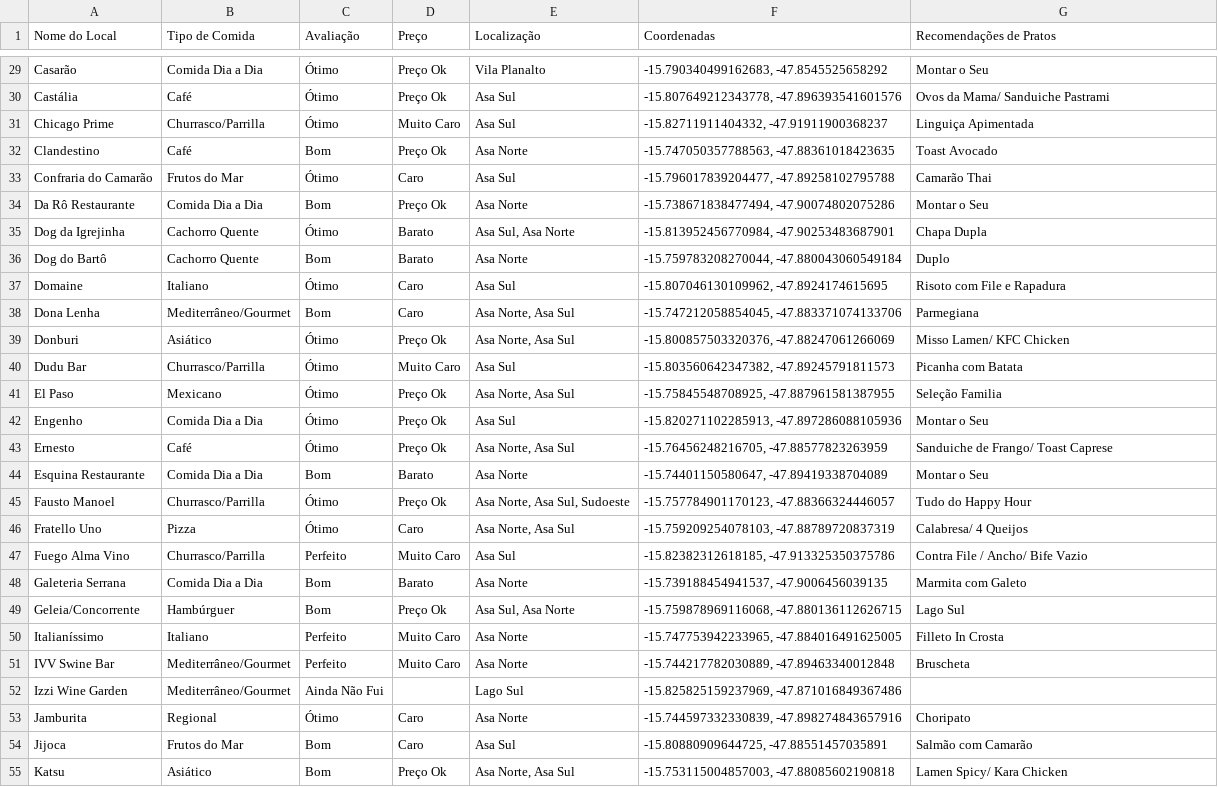
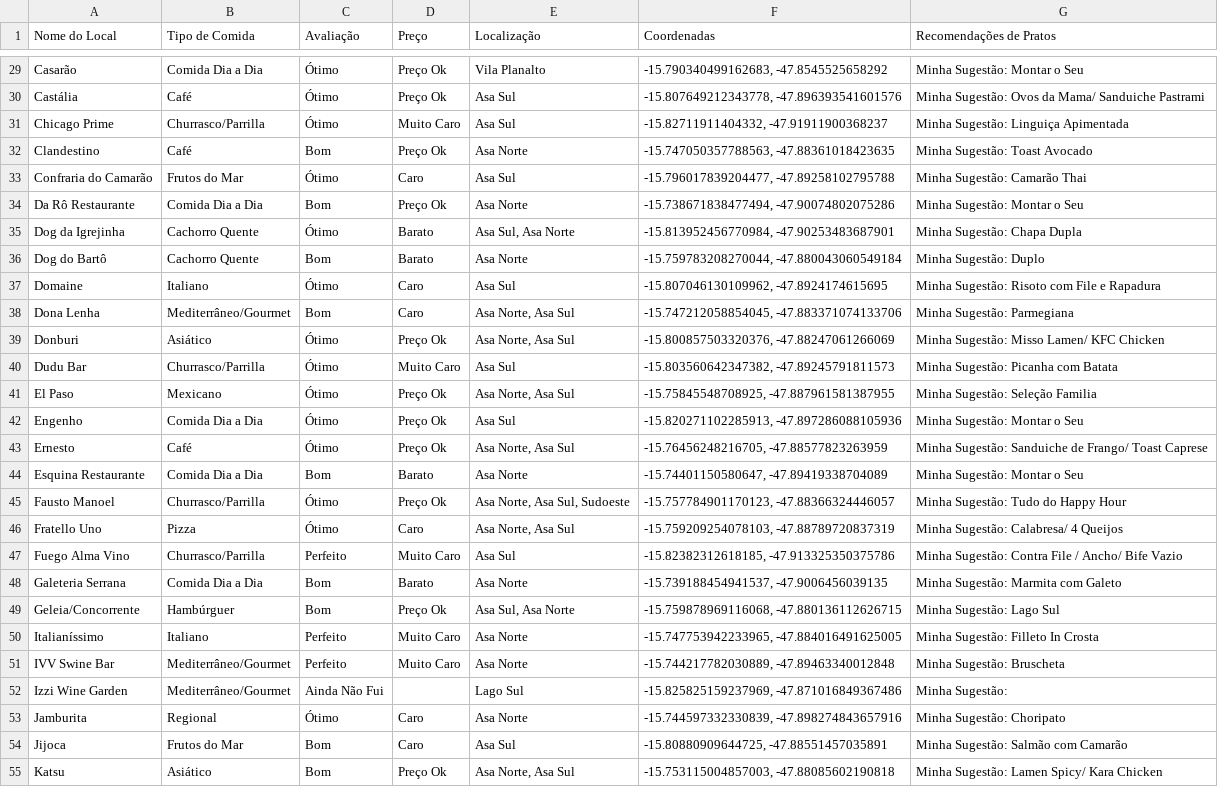
Before and after one commit to carloseduardowerneck/curadoria, a CSV file: curadoria_bsb.csv, drawn as a sheet; only a part is shown, gaps mark what is left out; the diff covers the shown part only; the diff names each change by its address in the sheet, - before the commit and + after, or states it on an @@ line.

```diff
--- a/curadoria_bsb.csv
+++ b/curadoria_bsb.csv
-G29 (Recomendações de Pratos): Montar o Seu
+G29 (Recomendações de Pratos): Minha Sugestão: Montar o Seu
-G30 (Recomendações de Pratos): Ovos da Mama/ Sanduiche Pastrami
+G30 (Recomendações de Pratos): Minha Sugestão: Ovos da Mama/ Sanduiche Pastrami
-G31 (Recomendações de Pratos): Linguiça Apimentada
+G31 (Recomendações de Pratos): Minha Sugestão: Linguiça Apimentada
-G32 (Recomendações de Pratos): Toast Avocado
+G32 (Recomendações de Pratos): Minha Sugestão: Toast Avocado
-G33 (Recomendações de Pratos): Camarão Thai
+G33 (Recomendações de Pratos): Minha Sugestão: Camarão Thai
-G34 (Recomendações de Pratos): Montar o Seu
+G34 (Recomendações de Pratos): Minha Sugestão: Montar o Seu
-G35 (Recomendações de Pratos): Chapa Dupla
+G35 (Recomendações de Pratos): Minha Sugestão: Chapa Dupla
-G36 (Recomendações de Pratos): Duplo
+G36 (Recomendações de Pratos): Minha Sugestão: Duplo
-G37 (Recomendações de Pratos): Risoto com File e Rapadura
+G37 (Recomendações de Pratos): Minha Sugestão: Risoto com File e Rapadura
-G38 (Recomendações de Pratos): Parmegiana
+G38 (Recomendações de Pratos): Minha Sugestão: Parmegiana
-G39 (Recomendações de Pratos): Misso Lamen/ KFC Chicken
+G39 (Recomendações de Pratos): Minha Sugestão: Misso Lamen/ KFC Chicken
-G40 (Recomendações de Pratos): Picanha com Batata
+G40 (Recomendações de Pratos): Minha Sugestão: Picanha com Batata
-G41 (Recomendações de Pratos): Seleção Familia
+G41 (Recomendações de Pratos): Minha Sugestão: Seleção Familia
-G42 (Recomendações de Pratos): Montar o Seu
+G42 (Recomendações de Pratos): Minha Sugestão: Montar o Seu
-G43 (Recomendações de Pratos): Sanduiche de Frango/ Toast Caprese
+G43 (Recomendações de Pratos): Minha Sugestão: Sanduiche de Frango/ Toast Caprese
-G44 (Recomendações de Pratos): Montar o Seu
+G44 (Recomendações de Pratos): Minha Sugestão: Montar o Seu
-G45 (Recomendações de Pratos): Tudo do Happy Hour
+G45 (Recomendações de Pratos): Minha Sugestão: Tudo do Happy Hour
-G46 (Recomendações de Pratos): Calabresa/ 4 Queijos
+G46 (Recomendações de Pratos): Minha Sugestão: Calabresa/ 4 Queijos
-G47 (Recomendações de Pratos): Contra File / Ancho/ Bife Vazio
+G47 (Recomendações de Pratos): Minha Sugestão: Contra File / Ancho/ Bife Vazio
-G48 (Recomendações de Pratos): Marmita com Galeto
+G48 (Recomendações de Pratos): Minha Sugestão: Marmita com Galeto
-G49 (Recomendações de Pratos): Lago Sul
+G49 (Recomendações de Pratos): Minha Sugestão: Lago Sul
-G50 (Recomendações de Pratos): Filleto In Crosta
+G50 (Recomendações de Pratos): Minha Sugestão: Filleto In Crosta
-G51 (Recomendações de Pratos): Bruscheta
+G51 (Recomendações de Pratos): Minha Sugestão: Bruscheta
-G52 (Recomendações de Pratos): (empty)
+G52 (Recomendações de Pratos): Minha Sugestão:
-G53 (Recomendações de Pratos): Choripato
+G53 (Recomendações de Pratos): Minha Sugestão: Choripato
-G54 (Recomendações de Pratos): Salmão com Camarão
+G54 (Recomendações de Pratos): Minha Sugestão: Salmão com Camarão
-G55 (Recomendações de Pratos): Lamen Spicy/ Kara Chicken
+G55 (Recomendações de Pratos): Minha Sugestão: Lamen Spicy/ Kara Chicken
```
Also changed, not shown: 72 edited cells elsewhere in this file.
